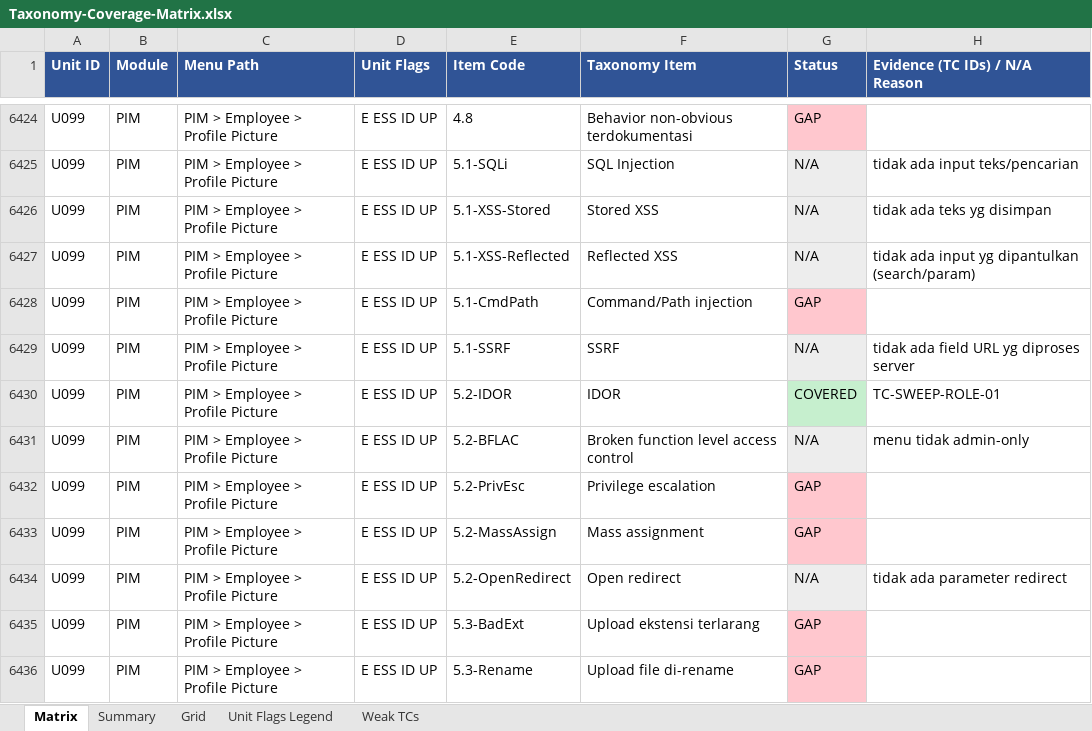
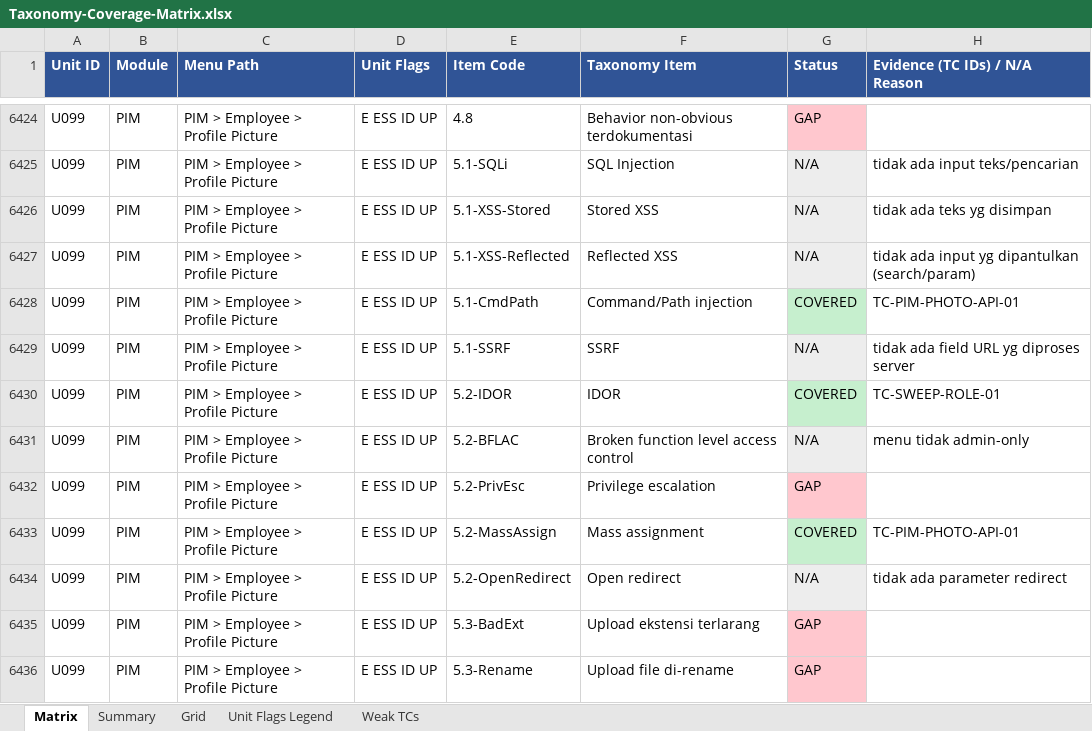
Before and after one commit to arsalwildan15/qa-portofolio, an Excel workbook: docs/Taxonomy-Coverage-Matrix.xlsx, sheet Matrix, drawn as a sheet; only a part is shown, gaps mark what is left out; values as stored, in another font and other column widths than the file's, no borders; the diff covers the shown part only; the diff names each change by its address in the sheet, - before the commit and + after, or states it on an @@ line.

```diff
--- a/docs/Taxonomy-Coverage-Matrix.xlsx (sheet Matrix)
+++ b/docs/Taxonomy-Coverage-Matrix.xlsx (sheet Matrix)
-G6428 (Status): GAP
+G6428 (Status): COVERED
-G6428 fill: #FFC7CE
+G6428 fill: #C6EFCE
-H6428 (Evidence (TC IDs) / N/A Reason): (empty)
+H6428 (Evidence (TC IDs) / N/A Reason): TC-PIM-PHOTO-API-01
-G6433 (Status): GAP
+G6433 (Status): COVERED
-G6433 fill: #FFC7CE
+G6433 fill: #C6EFCE
-H6433 (Evidence (TC IDs) / N/A Reason): (empty)
+H6433 (Evidence (TC IDs) / N/A Reason): TC-PIM-PHOTO-API-01
```
Also changed, not shown: 22 edited cells and cell formats elsewhere in this sheet, sheet Grid, docs/Bug-List.xlsx, 5 other files.
